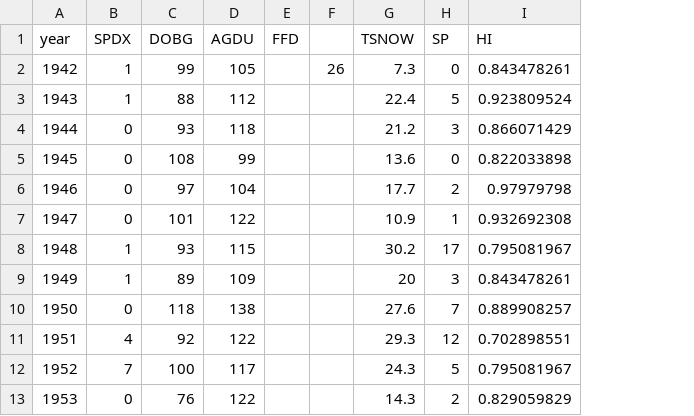
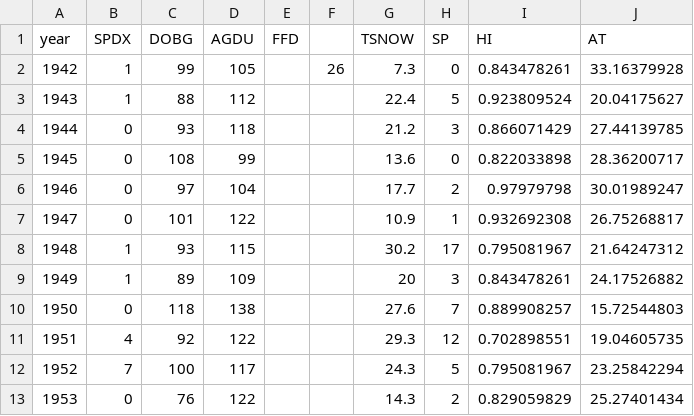
Before and after one commit to echandle2228/bareground2020_2021, a CSV file: Data/achil.mille.csv, drawn as a sheet; only a part is shown; the diff names each change by its address in the sheet, - before the commit and + after, or states it on an @@ line.

```diff
--- a/Data/achil.mille.csv
+++ b/Data/achil.mille.csv
+column J (AT), rows 2-13: 33.16379928 | 20.04175627 | 27.44139785 | 28.36200717 | 30.01989247 | 26.75268817 | 21.64247312 | 24.17526882 | 15.72544803 | 19.04605735 | 23.25842294 | 25.27401434
```
Also changed, not shown: Data/amorp.canes.csv, Data/anemo.canad.csv, 21 other files.
